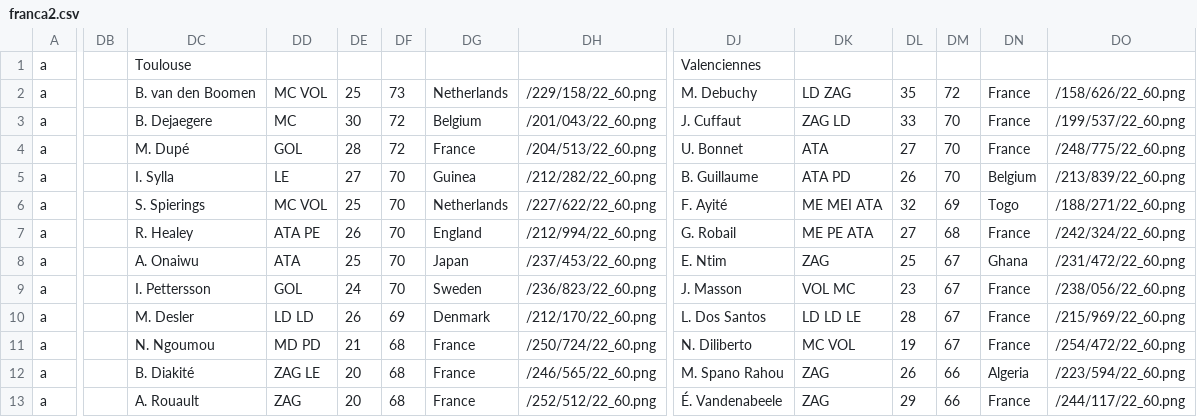
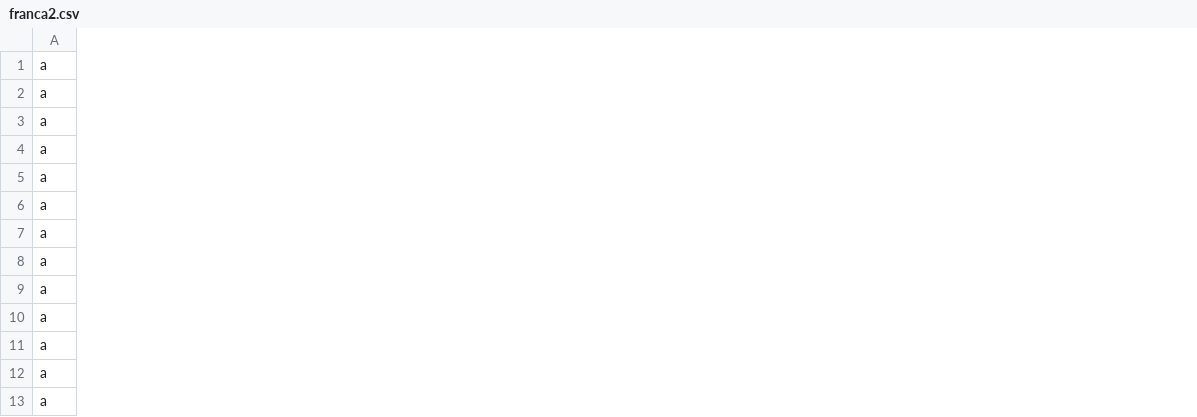
Before and after one commit to gaoypChina/FIFA-Flutter, a CSV file: assets/csv/franca2.csv, drawn as a sheet; only a part is shown, gaps mark what is left out; the diff covers the shown part only; the diff names each change by its address in the sheet, - before the commit and + after, or states it on an @@ line.

```diff
--- a/assets/csv/franca2.csv
+++ b/assets/csv/franca2.csv
-column DB, empty
-column DC, rows 1-13: Toulouse | B. van den Boomen | B. Dejaegere | M. Dupé | I. Sylla | S. Spierings | R. Healey | A. Onaiwu | I. Pettersson | M. Desler | N. Ngoumou | B. Diakité | A. Rouault
-column DD, rows 2-13: MC VOL | MC | GOL | LE | MC VOL | ATA PE | ATA | GOL | LD LD | MD PD | ZAG LE | ZAG
-column DE, rows 2-13: 25 | 30 | 28 | 27 | 25 | 26 | 25 | 24 | 26 | 21 | 20 | 20
-column DF, rows 2-13: 73 | 72 | 72 | 70 | 70 | 70 | 70 | 70 | 69 | 68 | 68 | 68
-column DG, rows 2-13: Netherlands | Belgium | France | Guinea | Netherlands | England | Japan | Sweden | Denmark | France | France | France
-column DH, rows 2-13: /229/158/22_60.png | /201/043/22_60.png | /204/513/22_60.png | /212/282/22_60.png | /227/622/22_60.png | /212/994/22_60.png | /237/453/22_60.png | /236/823/22_60.png | /212/170/22_60.png | /250/724/22_60.png | /246/565/22_60.png | /252/512/22_60.png
-column DJ, rows 1-13: Valenciennes | M. Debuchy | J. Cuffaut | U. Bonnet | B. Guillaume | F. Ayité | G. Robail | E. Ntim | J. Masson | L. Dos Santos | N. Diliberto | M. Spano Rahou | É. Vandenabeele
-column DK, rows 2-13: LD ZAG | ZAG LD | ATA | ATA PD | ME MEI ATA | ME PE ATA | ZAG | VOL MC | LD LD LE | MC VOL | ZAG | ZAG
-column DL, rows 2-13: 35 | 33 | 27 | 26 | 32 | 27 | 25 | 23 | 28 | 19 | 26 | 29
-column DM, rows 2-13: 72 | 70 | 70 | 70 | 69 | 68 | 67 | 67 | 67 | 67 | 66 | 66
-column DN, rows 2-13: France | France | France | Belgium | Togo | France | Ghana | France | France | France | Algeria | France
-column DO, rows 2-13: /158/626/22_60.png | /199/537/22_60.png | /248/775/22_60.png | /213/839/22_60.png | /188/271/22_60.png | /242/324/22_60.png | /231/472/22_60.png | /238/056/22_60.png | /215/969/22_60.png | /254/472/22_60.png | /223/594/22_60.png | /244/117/22_60.png
```
Also changed, not shown: 1 removed column elsewhere in this file, 47 other files.
